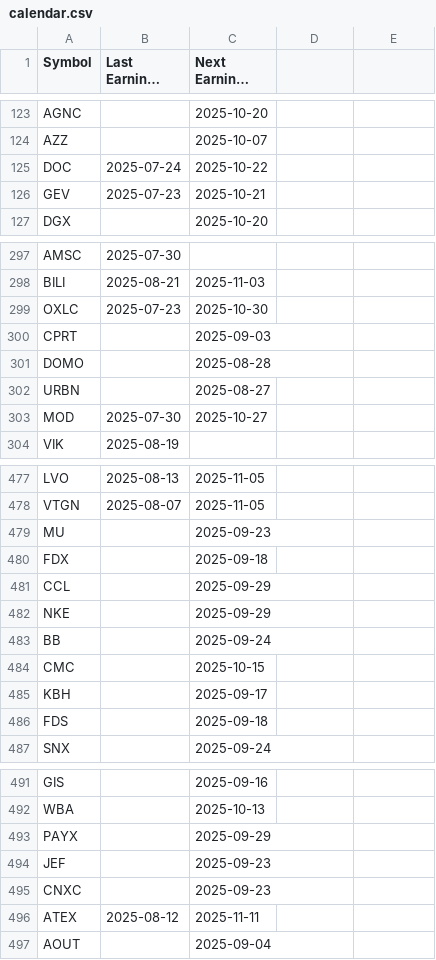
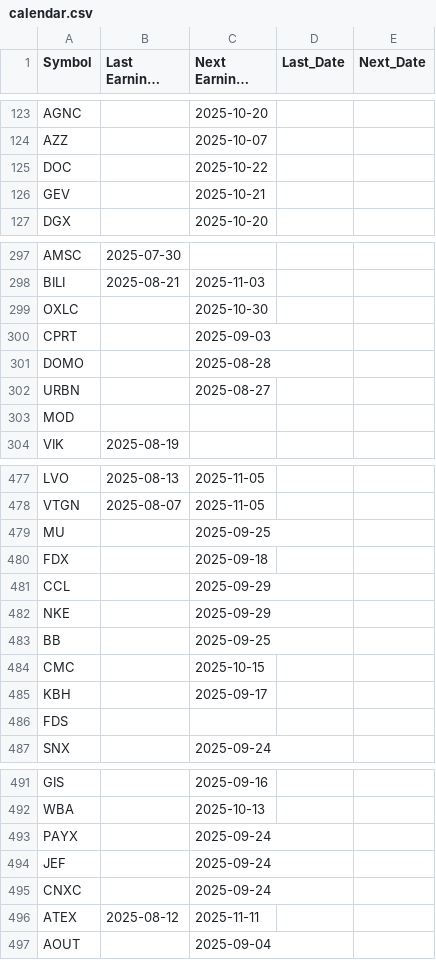
Before and after one commit to jmmbt306/knife_catcher, a CSV file: calendar.csv, drawn as a sheet; only a part is shown, gaps mark what is left out; long unchanged cells end in …; the diff covers the shown part only; the diff names each change by its address in the sheet, - before the commit and + after, or states it on an @@ line.

Commit message:
Update data.json from core

```diff
--- a/calendar.csv
+++ b/calendar.csv
-D1: (empty)
+D1: Last_Date
-E1: (empty)
+E1: Next_Date
-B125 (Last Earnings Date): 2025-07-24
+B125 (Last Earnings Date): (empty)
-B126 (Last Earnings Date): 2025-07-23
+B126 (Last Earnings Date): (empty)
-B299 (Last Earnings Date): 2025-07-23
+B299 (Last Earnings Date): (empty)
-B303 (Last Earnings Date): 2025-07-30
+B303 (Last Earnings Date): (empty)
-C303 (Next Earnings Date): 2025-10-27
+C303 (Next Earnings Date): (empty)
-C479 (Next Earnings Date): 2025-09-23
+C479 (Next Earnings Date): 2025-09-25
-C483 (Next Earnings Date): 2025-09-24
+C483 (Next Earnings Date): 2025-09-25
-C486 (Next Earnings Date): 2025-09-18
+C486 (Next Earnings Date): (empty)
-C493 (Next Earnings Date): 2025-09-29
+C493 (Next Earnings Date): 2025-09-24
-C494:C495 (Next Earnings Date): 2025-09-23
+C494:C495 (Next Earnings Date): 2025-09-24
```
Also changed, not shown: 20 edited cells elsewhere in this file, 2 other files.
